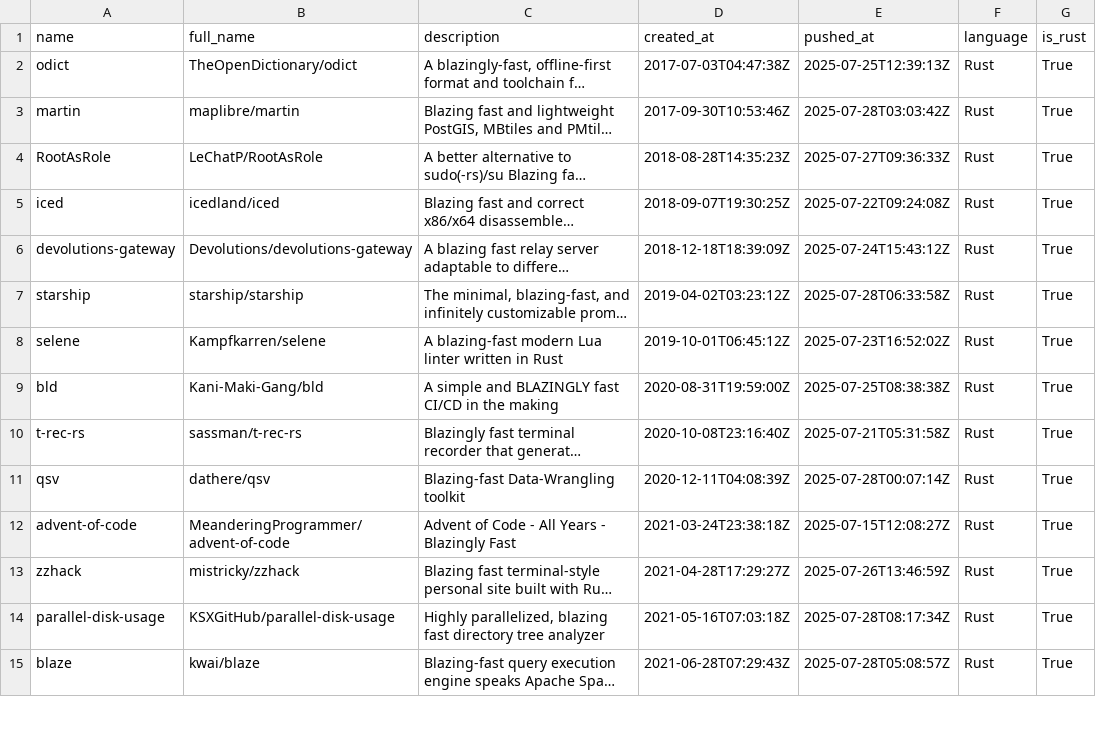
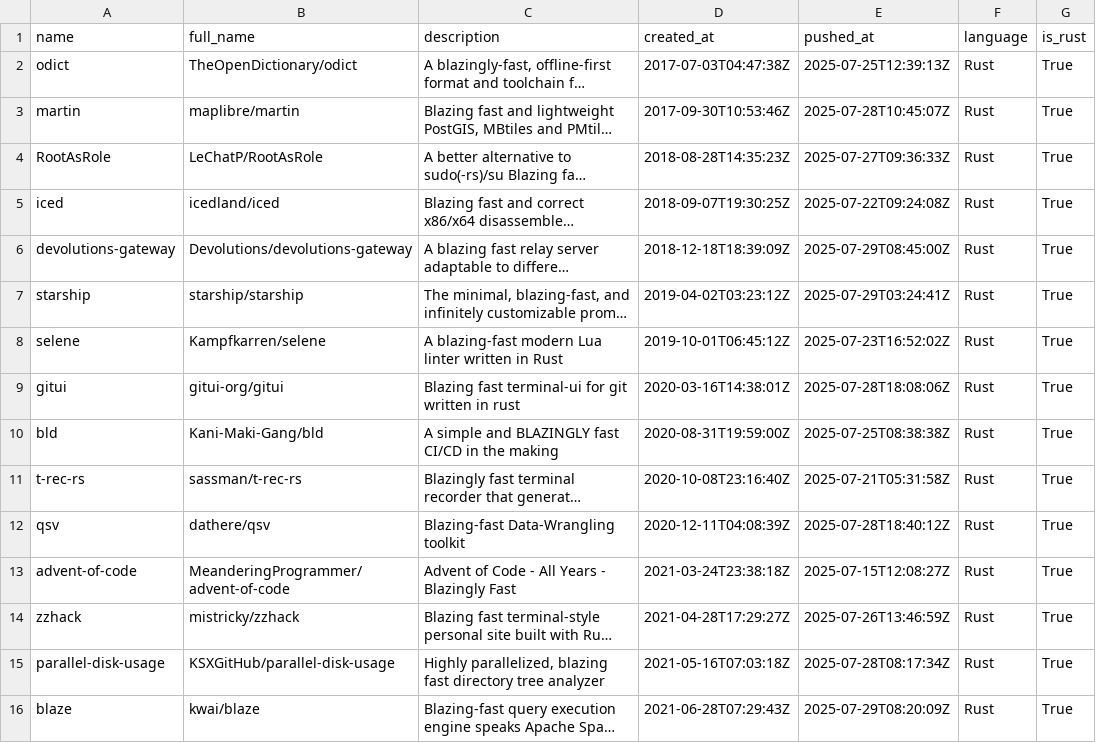
Before and after one commit to ninpnin/days-since-blazingly-fast, a CSV file: data/frameworks_sorted.csv, drawn as a sheet; only a part is shown; long unchanged cells end in …; addresses are those after the commit; the diff covers the shown part only; the diff names each change by its address in the sheet, - before the commit and + after, or states it on an @@ line.

```diff
--- a/data/frameworks_sorted.csv
+++ b/data/frameworks_sorted.csv
-E3 (pushed_at): 2025-07-28T03:03:42Z
+E3 (pushed_at): 2025-07-28T10:45:07Z
-E6 (pushed_at): 2025-07-24T15:43:12Z
+E6 (pushed_at): 2025-07-29T08:45:00Z
-E7 (pushed_at): 2025-07-28T06:33:58Z
+E7 (pushed_at): 2025-07-29T03:24:41Z
+row 9: gitui | gitui-org/gitui | Blazing fast terminal-ui for git written in rust | 2020-03-16T14:38:01Z | 2025-07-28T18:08:06Z | Rust | True
-E12 (pushed_at): 2025-07-28T00:07:14Z
+E12 (pushed_at): 2025-07-28T18:40:12Z
-E16 (pushed_at): 2025-07-28T05:08:57Z
+E16 (pushed_at): 2025-07-29T08:20:09Z
```
Also changed, not shown: 10 added rows, 4 removed rows and 40 edited cells elsewhere in this file, data/aggregated_results.csv, data/sample.csv, 6 other files.
